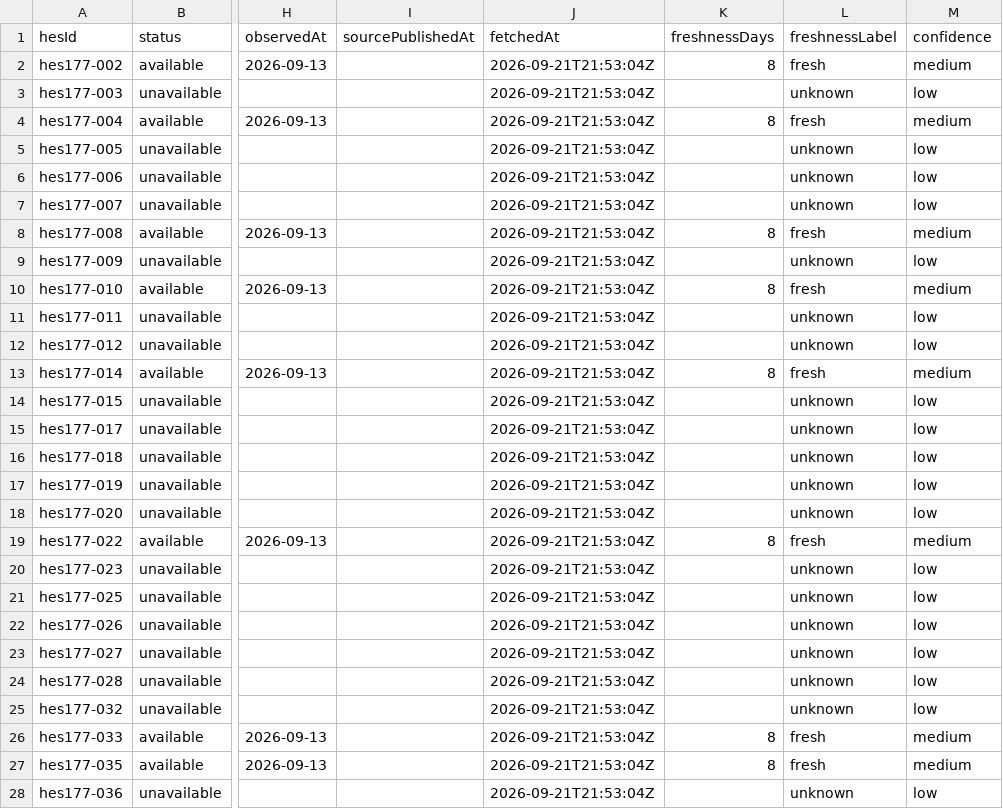
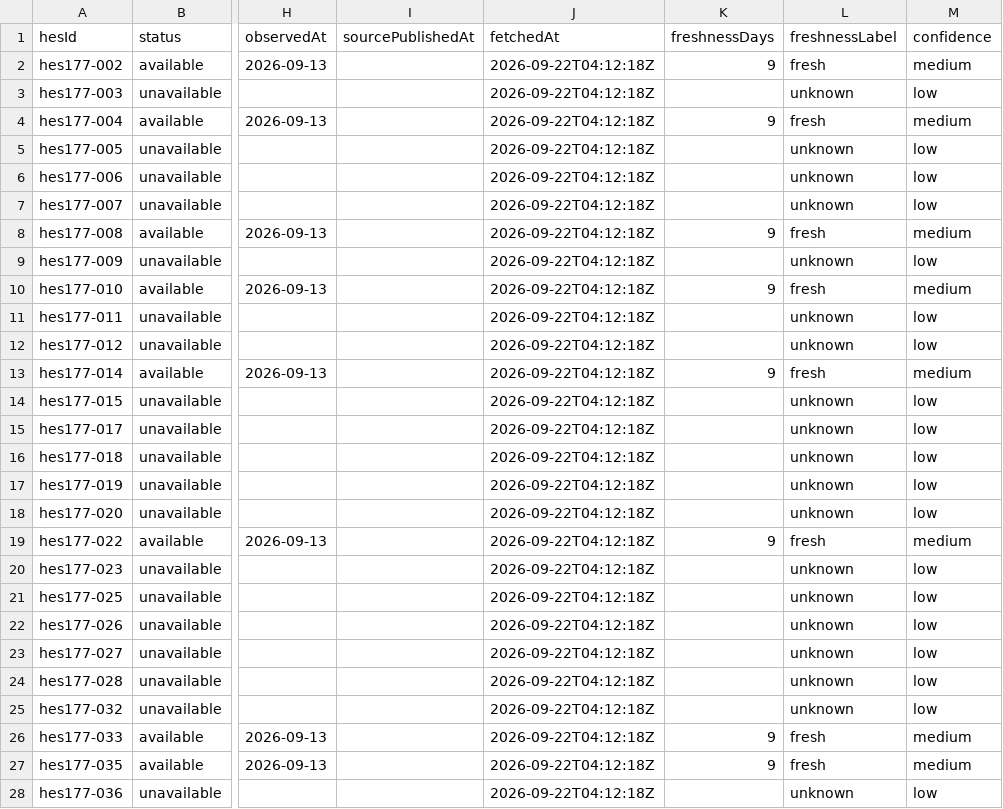
Before and after one commit to murathany90/pdhes, a CSV file: reports/fullness_source_audit.csv, drawn as a sheet; only a part is shown, gaps mark what is left out; the diff covers the shown part only; the diff names each change by its address in the sheet, - before the commit and + after, or states it on an @@ line.

```diff
--- a/reports/fullness_source_audit.csv
+++ b/reports/fullness_source_audit.csv
-J2:J28 (fetchedAt): 2026-09-21T21:53:04Z
+J2:J28 (fetchedAt): 2026-09-22T04:12:18Z
-K2 (freshnessDays): 8
+K2 (freshnessDays): 9
-K4 (freshnessDays): 8
+K4 (freshnessDays): 9
-K8 (freshnessDays): 8
+K8 (freshnessDays): 9
-K10 (freshnessDays): 8
+K10 (freshnessDays): 9
-K13 (freshnessDays): 8
+K13 (freshnessDays): 9
-K19 (freshnessDays): 8
+K19 (freshnessDays): 9
-K26:K27 (freshnessDays): 8
+K26:K27 (freshnessDays): 9
```
Also changed, not shown: 149 edited cells elsewhere in this file, 21 other files.
